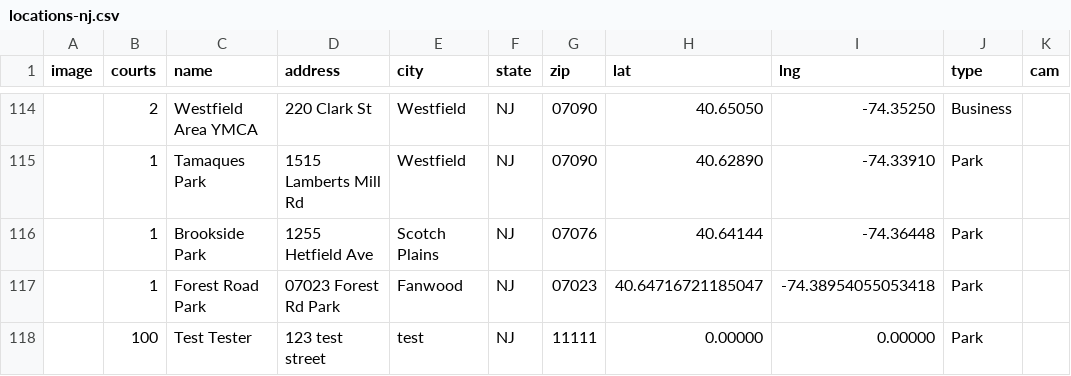
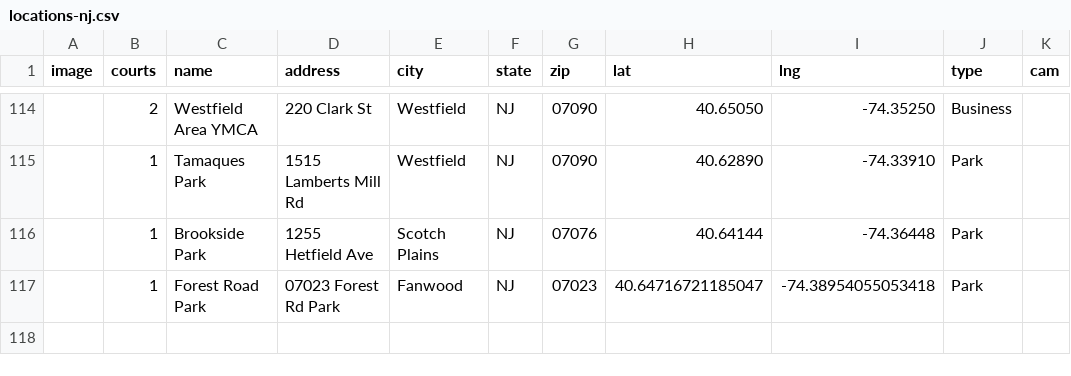
Before and after one commit to andrewrelic/pickleball-finder, a CSV file: locations-nj.csv, drawn as a sheet; only a part is shown, gaps mark what is left out; the diff names each change by its address in the sheet, - before the commit and + after, or states it on an @@ line.

Commit message:
Remove Test Tester from locations-nj.csv

```diff
--- a/locations-nj.csv
+++ b/locations-nj.csv
-row 118:  | 100 | Test Tester | 123 test street | test | NJ | 11111 | 0.00000 | 0.00000 | Park
```
